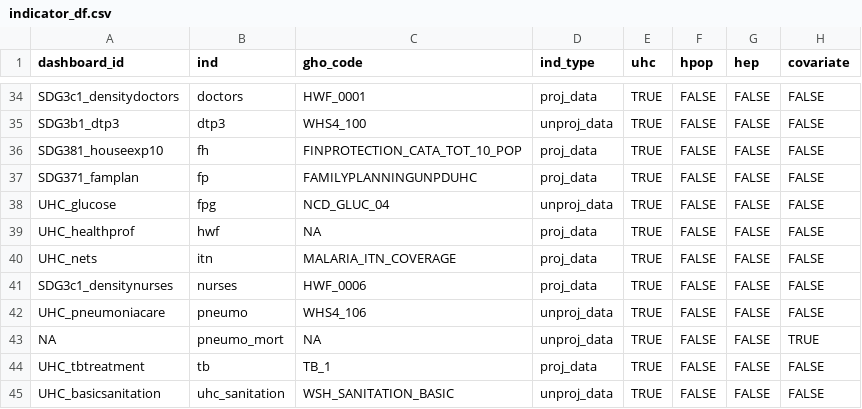
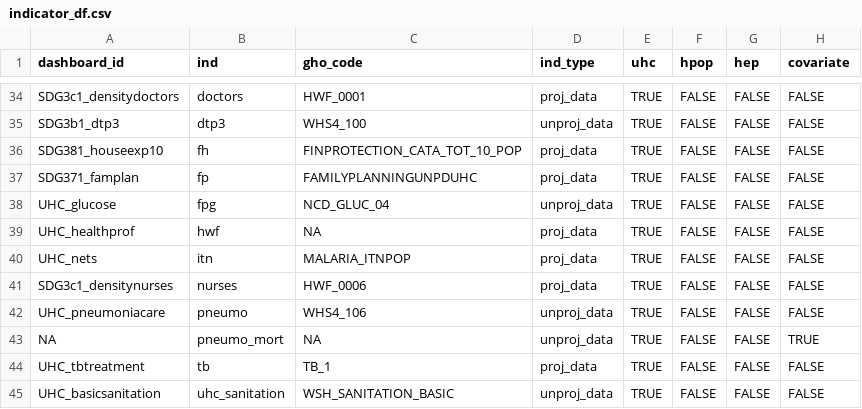
Before and after one commit to gpw13/billionaiRe, a CSV file: data-raw/indicator_df.csv, drawn as a sheet; only a part is shown, gaps mark what is left out; the diff names each change by its address in the sheet, - before the commit and + after, or states it on an @@ line.

```diff
--- a/data-raw/indicator_df.csv
+++ b/data-raw/indicator_df.csv
-C40 (gho_code): MALARIA_ITN_COVERAGE
+C40 (gho_code): MALARIA_ITNPOP
```
Also changed, not shown: 1 other file.
